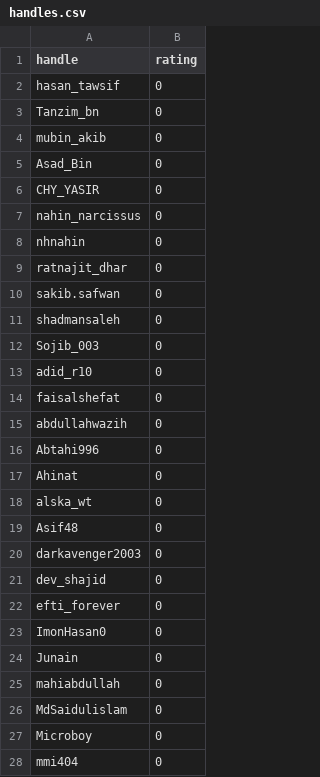
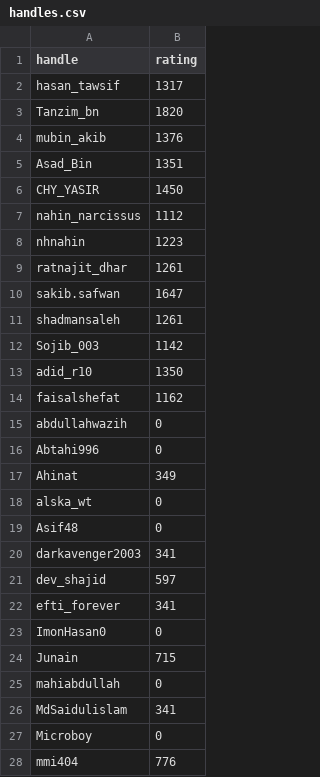
Before and after one commit to roundspecs/KhelaFinalBot, a CSV file: handles.csv, drawn as a sheet; only a part is shown; the diff covers the shown part only.

Commit message:
rating add

```diff
--- a/handles.csv
+++ b/handles.csv
@@ -1,28 +1,28 @@
 handle,rating
-hasan_tawsif,0
-Tanzim_bn,0
-mubin_akib,0
-Asad_Bin,0
-CHY_YASIR,0
-nahin_narcissus,0
-nhnahin,0
-ratnajit_dhar,0
-sakib.safwan,0
-shadmansaleh,0
-Sojib_003,0
-adid_r10,0
-faisalshefat,0
+hasan_tawsif,1317
+Tanzim_bn,1820
+mubin_akib,1376
+Asad_Bin,1351
+CHY_YASIR,1450
+nahin_narcissus,1112
+nhnahin,1223
+ratnajit_dhar,1261
+sakib.safwan,1647
+shadmansaleh,1261
+Sojib_003,1142
+adid_r10,1350
+faisalshefat,1162
 abdullahwazih,0
 Abtahi996,0
-Ahinat,0
+Ahinat,349
 alska_wt,0
 Asif48,0
-darkavenger2003,0
-dev_shajid,0
-efti_forever,0
+darkavenger2003,341
+dev_shajid,597
+efti_forever,341
 ImonHasan0,0
-Junain,0
+Junain,715
 mahiabdullah,0
-MdSaidulislam,0
+MdSaidulislam,341
 Microboy,0
-mmi404,0
+mmi404,776
```
Also changed, not shown: 9 edited cells elsewhere in this file.
